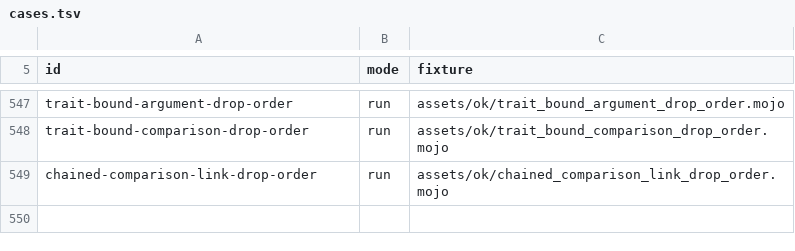
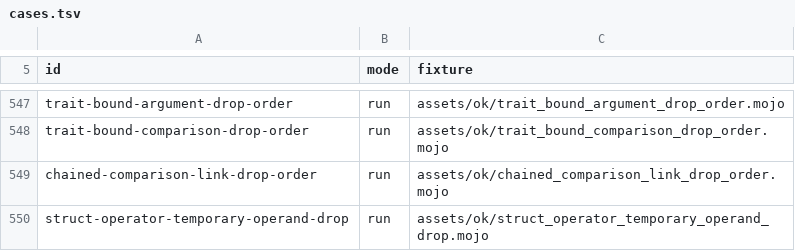
Before and after one commit to bpr/mojito, a TSV file: conformance/cases.tsv, drawn as a sheet; only a part is shown, gaps mark what is left out; the diff names each change by its address in the sheet, - before the commit and + after, or states it on an @@ line.

```diff
--- a/conformance/cases.tsv
+++ b/conformance/cases.tsv
+row 550: struct-operator-temporary-operand-drop | run | assets/ok/struct_operator_temporary_operand_drop.mojo
```
Also changed, not shown: conformance/assets-mojo-errors.tsv, conformance/assets-mojo-rejects.tsv, 15 other files.
